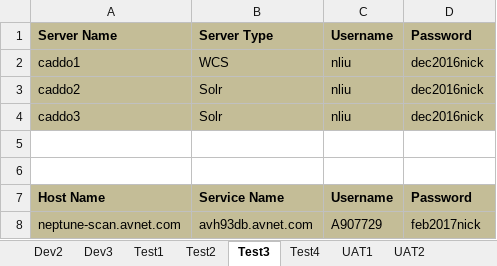
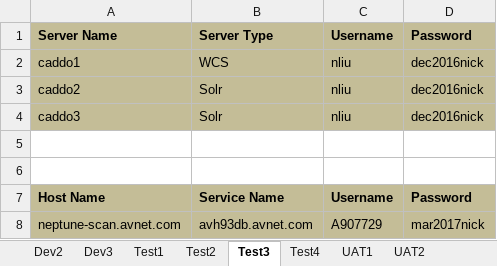
Before and after one commit to synico/learn_hub, an Excel workbook: document/login_dp.xlsx, sheet Test3, drawn as a sheet; values as stored, in another font and other column widths than the file's, no borders; the diff names each change by its address in the sheet, - before the commit and + after, or states it on an @@ line.

```diff
--- a/document/login_dp.xlsx (sheet Test3)
+++ b/document/login_dp.xlsx (sheet Test3)
-D8: feb2017nick
+D8: mar2017nick
```
Also changed, not shown: sheet Test2, sheet Test4, sheet Prod.
